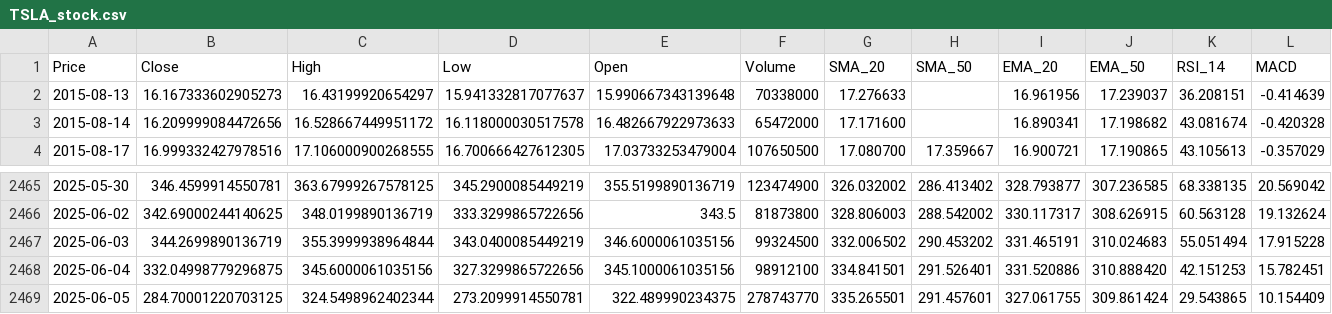
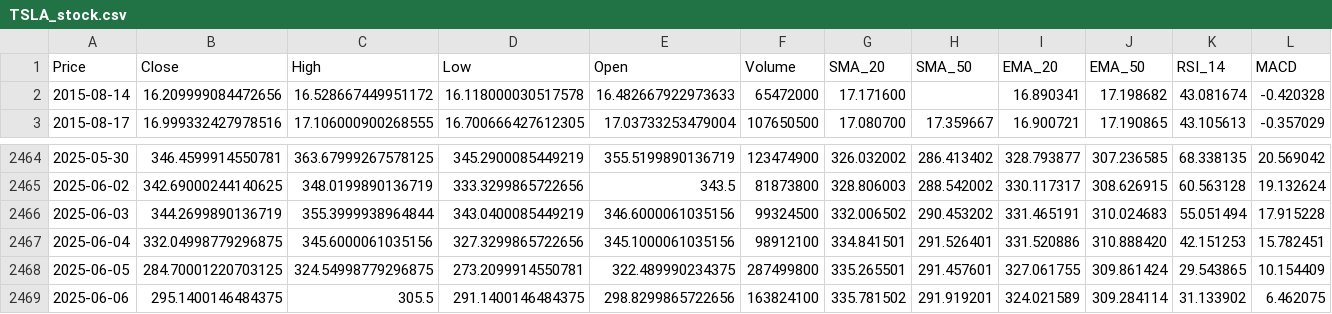
Before and after one commit to Tannngoc/Capstone2_project_BE, a CSV file: app/db/TSLA_stock.csv, drawn as a sheet; only a part is shown, gaps mark what is left out; removed rows and columns are numbered as before the commit, all else as after; rows hold the shown columns only; the diff names each change by its address in the sheet, - before the commit and + after, or states it on an @@ line.

```diff
--- a/app/db/TSLA_stock.csv
+++ b/app/db/TSLA_stock.csv
-row 2: 2015-08-13 | 16.167333602905273 | 16.43199920654297 | 15.941332817077637 | 15.990667343139648 | 70338000 | 17.276633 |  | 16.961956 | 17.239037 | 36.208151 | -0.414639
-C2468 (High): 324.5498962402344
+C2468 (High): 324.54998779296875
-F2468 (Volume): 278743770
+F2468 (Volume): 287499800
+row 2469: 2025-06-06 | 295.1400146484375 | 305.5 | 291.1400146484375 | 298.8299865722656 | 163824100 | 335.781502 | 291.919201 | 324.021589 | 309.284114 | 31.133902 | 6.462075
```
Also changed, not shown: app/db/AAPL_stock.csv, app/db/IBM_stock.csv, 3 other files.
